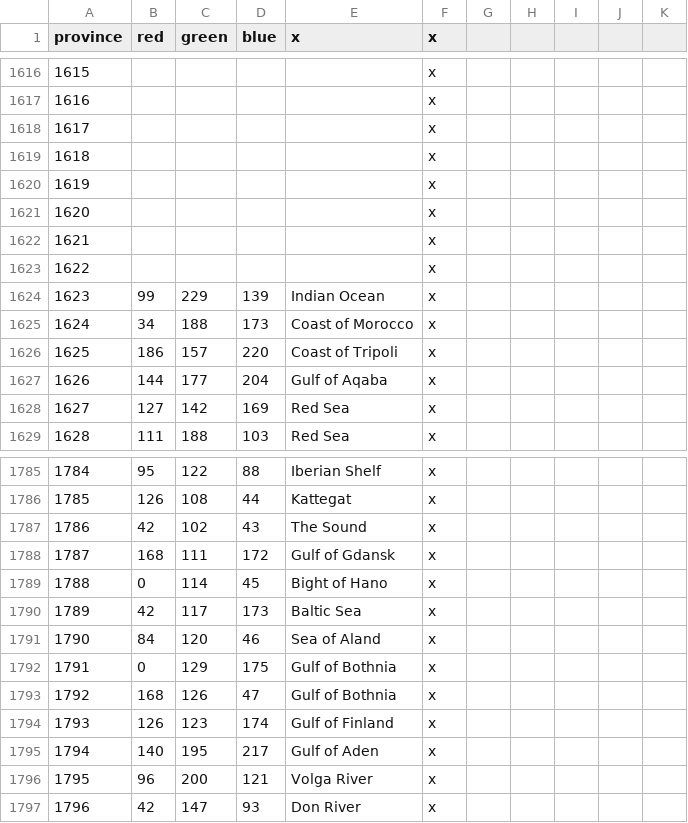
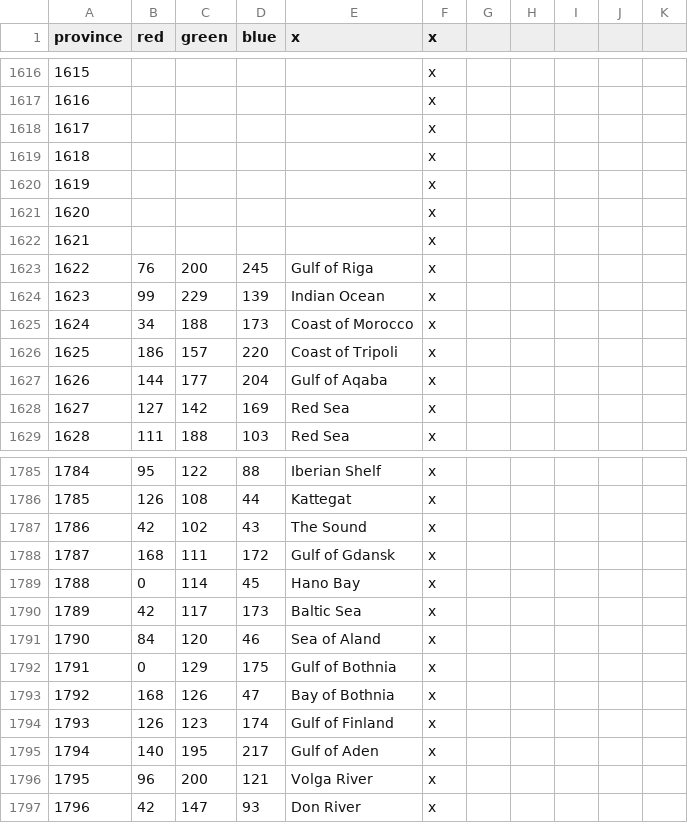
Before and after one commit to klorpa/After-The-End-Eurasia, a CSV file: ATE_Eurasia/map/definition.csv, drawn as a sheet; only a part is shown, gaps mark what is left out.

```diff
--- a/ATE_Eurasia/map/definition.csv
+++ b/ATE_Eurasia/map/definition.csv
@@ -1622,3 +1622,3 @@ province;red;green;blue;x;x
 1621;;;;;x
-1622;;;;;x
+1622;76;200;245;Gulf of Riga;x
 1623;99;229;139;Indian Ocean;x
@@ -1788,3 +1788,3 @@ province;red;green;blue;x;x
 1787;168;111;172;Gulf of Gdansk;x
-1788;0;114;45;Bight of Hano;x
+1788;0;114;45;Hano Bay;x
 1789;42;117;173;Baltic Sea;x
@@ -1792,3 +1792,3 @@ province;red;green;blue;x;x
 1791;0;129;175;Gulf of Bothnia;x
-1792;168;126;47;Gulf of Bothnia;x
+1792;168;126;47;Bay of Bothnia;x
 1793;126;123;174;Gulf of Finland;x
```
Also changed, not shown: ATE_Eurasia/localisation/000_Title_names.csv, ATE_Eurasia/localisation/000_provinces.csv, 39 other files.
